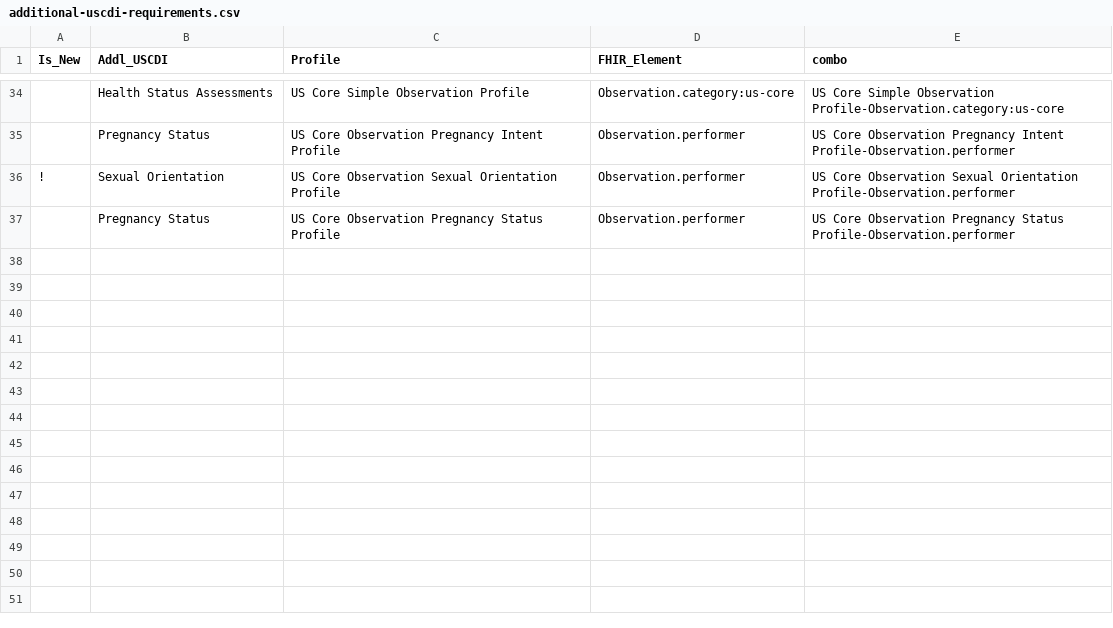
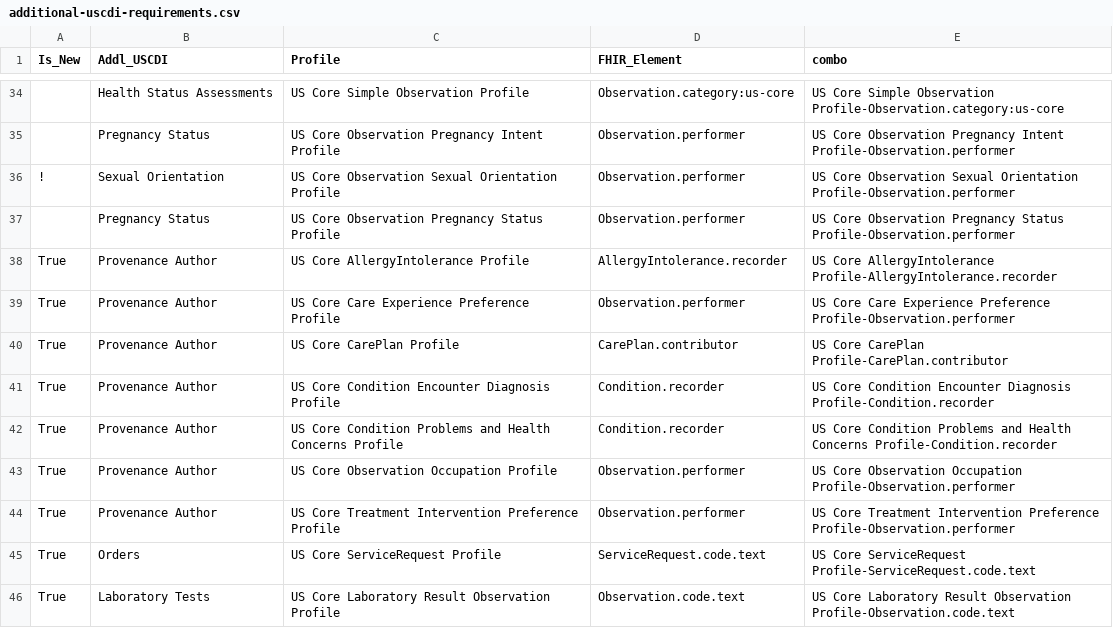
Before and after one commit to HL7/US-Core, a CSV file: input/data/additional-uscdi-requirements.csv, drawn as a sheet; only a part is shown, gaps mark what is left out; the diff names each change by its address in the sheet, - before the commit and + after, or states it on an @@ line.

Commit message:
FHIR-49069 FHIR-49609 FHIR-49308 FHIR-49102 FHIR-49101 FHIR-49100

```diff
--- a/input/data/additional-uscdi-requirements.csv
+++ b/input/data/additional-uscdi-requirements.csv
+row 38: True | Provenance Author | US Core AllergyIntolerance Profile | AllergyIntolerance.recorder | US Core AllergyIntolerance Profile-AllergyIntolerance.recorder
+row 39: True | Provenance Author | US Core Care Experience Preference Profile | Observation.performer | US Core Care Experience Preference Profile-Observation.performer
+row 40: True | Provenance Author | US Core CarePlan Profile | CarePlan.contributor | US Core CarePlan Profile-CarePlan.contributor
+row 41: True | Provenance Author | US Core Condition Encounter Diagnosis Profile | Condition.recorder | US Core Condition Encounter Diagnosis Profile-Condition.recorder
+row 42: True | Provenance Author | US Core Condition Problems and Health Concerns Profile | Condition.recorder | US Core Condition Problems and Health Concerns Profile-Condition.recorder
+row 43: True | Provenance Author | US Core Observation Occupation Profile | Observation.performer | US Core Observation Occupation Profile-Observation.performer
+row 44: True | Provenance Author | US Core Treatment Intervention Preference Profile | Observation.performer | US Core Treatment Intervention Preference Profile-Observation.performer
+row 45: True | Orders | US Core ServiceRequest Profile | ServiceRequest.code.text | US Core ServiceRequest Profile-ServiceRequest.code.text
+row 46: True | Laboratory Tests | US Core Laboratory Result Observation Profile | Observation.code.text | US Core Laboratory Result Observation Profile-Observation.code.text
```
Also changed, not shown: 50 other files.
